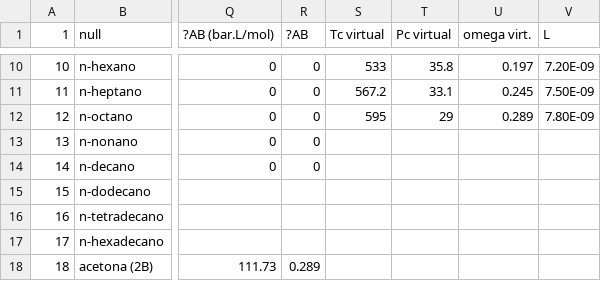
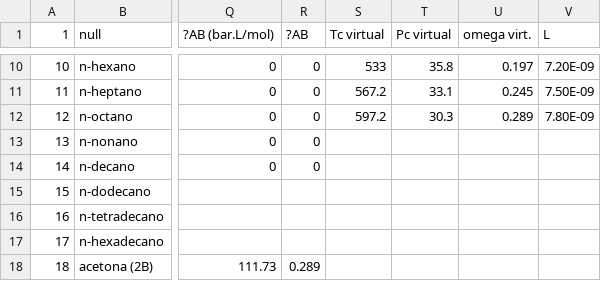
Before and after one commit to Gabriel-MS/VLE_multi, a CSV file: Planilhas de análise/properties.csv, drawn as a sheet; only a part is shown, gaps mark what is left out; the diff names each change by its address in the sheet, - before the commit and + after, or states it on an @@ line.

```diff
--- a/Planilhas de análise/properties.csv
+++ b/Planilhas de análise/properties.csv
-S12 (Tc virtual): 595
+S12 (Tc virtual): 597.2
-T12 (Pc virtual): 29
+T12 (Pc virtual): 30.3
```
Also changed, not shown: Planilhas de análise/Output.csv, 9 other files.
